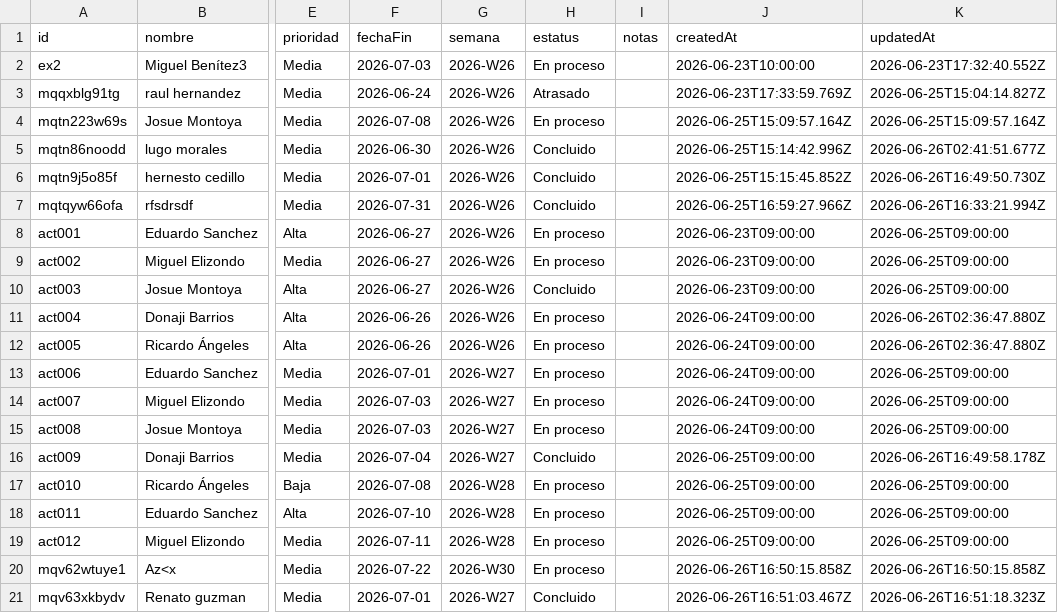
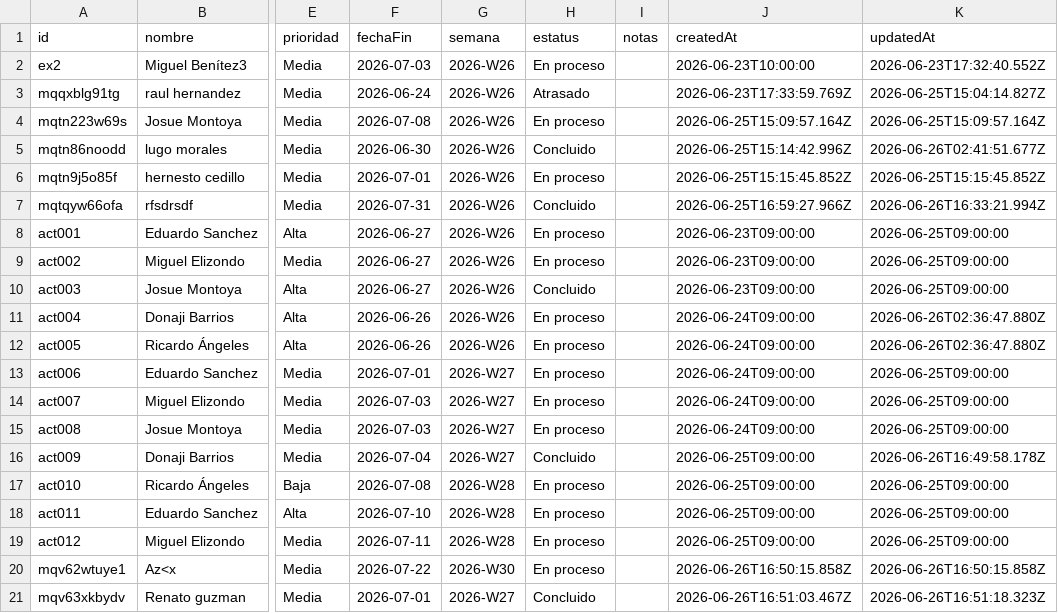
Before and after one commit to DTI-Dashboard/Proyectos, a CSV file: actividades.csv, drawn as a sheet; only a part is shown, gaps mark what is left out; the diff names each change by its address in the sheet, - before the commit and + after, or states it on an @@ line.

Commit message:
backup: actividades.csv actualizado desde dashboard

```diff
--- a/actividades.csv
+++ b/actividades.csv
-H6 (estatus): Concluido
+H6 (estatus): En proceso
-K6 (updatedAt): 2026-06-26T16:49:50.730Z
+K6 (updatedAt): 2026-06-25T15:15:45.852Z
```
